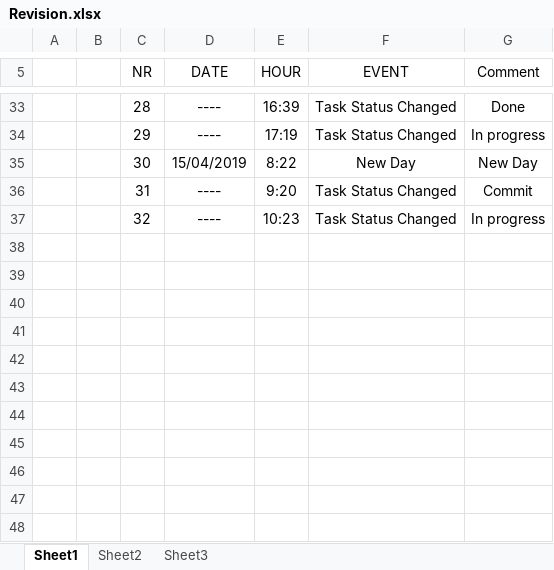
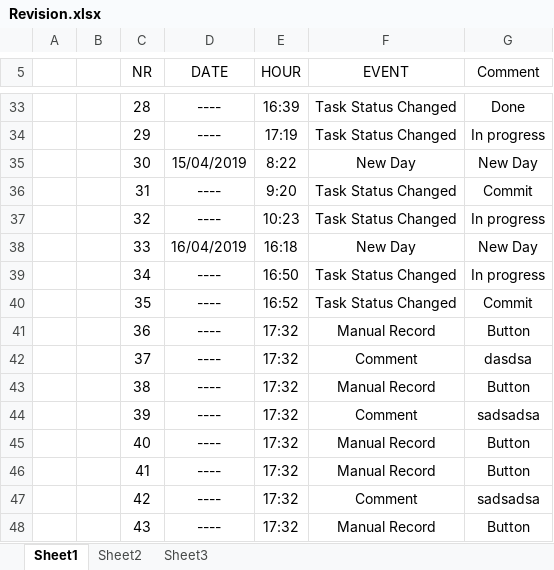
Before and after one commit to maxiclass/UtilityC--ForWork, an Excel workbook: Revision1.1/bin/Debug/Revision.xlsx, sheet Sheet1, drawn as a sheet; only a part is shown, gaps mark what is left out; values as stored, in another font and other column widths than the file's, no borders; the diff names each change by its address in the sheet, - before the commit and + after, or states it on an @@ line.

```diff
--- a/Revision1.1/bin/Debug/Revision.xlsx (sheet Sheet1)
+++ b/Revision1.1/bin/Debug/Revision.xlsx (sheet Sheet1)
+row 38:  |  | 33 | 16/04/2019 | 16:18 | New Day | New Day
+row 39:  |  | 34 | ---- | 16:50 | Task Status Changed | In progress
+row 40:  |  | 35 | ---- | 16:52 | Task Status Changed | Commit
+row 41:  |  | 36 | ---- | 17:32 | Manual Record | Button
+row 42:  |  | 37 | ---- | 17:32 | Comment | dasdsa
+row 43:  |  | 38 | ---- | 17:32 | Manual Record | Button
+row 44:  |  | 39 | ---- | 17:32 | Comment | sadsadsa
+row 45:  |  | 40 | ---- | 17:32 | Manual Record | Button
+row 46:  |  | 41 | ---- | 17:32 | Manual Record | Button
+row 47:  |  | 42 | ---- | 17:32 | Comment | sadsadsa
+row 48:  |  | 43 | ---- | 17:32 | Manual Record | Button
```
Also changed, not shown: sheet Sheet2, Diferentbranch/bin/Debug/UtilityExcel.xlsx, 23 other files.
